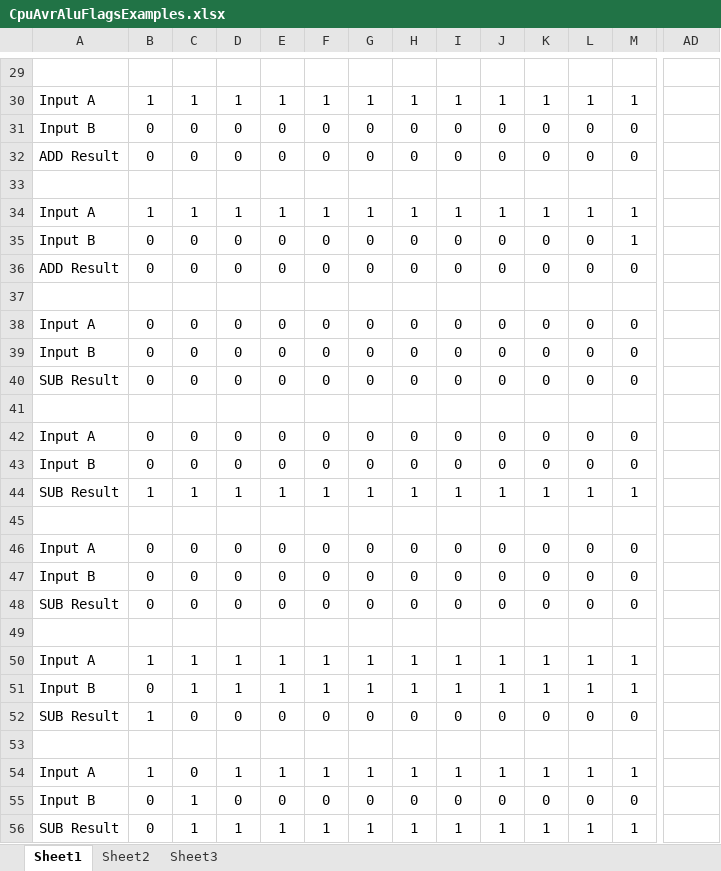
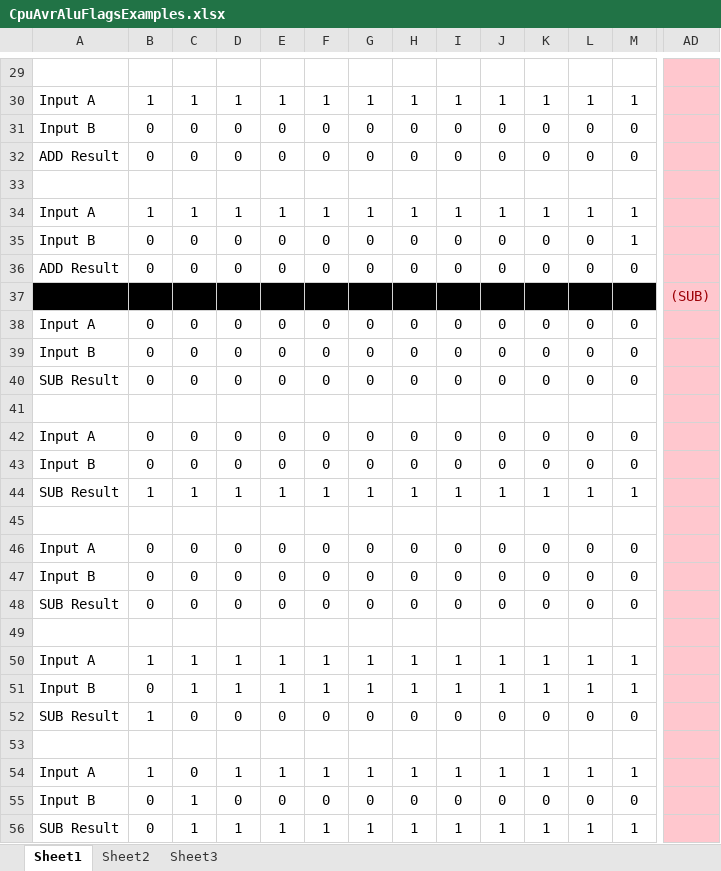
Before and after one commit to EarthGMS/Matsuzaka-I-Document, an Excel workbook: CPU Design/CpuAvrAluFlagsExamples.xlsx, sheet Sheet1, drawn as a sheet; only a part is shown, gaps mark what is left out; values as stored, in another font and other column widths than the file's, no borders; conditional formats not drawn; the diff covers the shown part only; the diff names each change by its address in the sheet, - before the commit and + after, or states it on an @@ line.

```diff
--- a/CPU Design/CpuAvrAluFlagsExamples.xlsx (sheet Sheet1)
+++ b/CPU Design/CpuAvrAluFlagsExamples.xlsx (sheet Sheet1)
-AD29:AD56 fill: none
+AD29:AD56 fill: #FFC7CE
-A37:M37 fill: none
+A37:M37 fill: #000000
-AD37: (empty)
+AD37: (SUB)
```
Also changed, not shown: 1 edited cell and cell formats elsewhere in this sheet, 7 other files.
